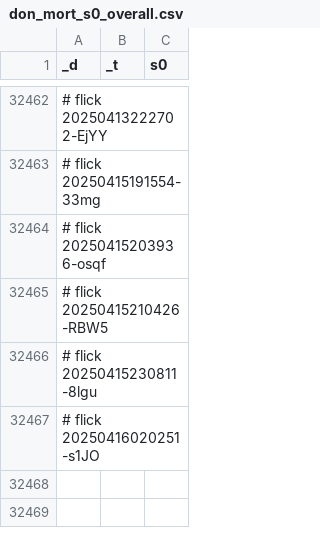
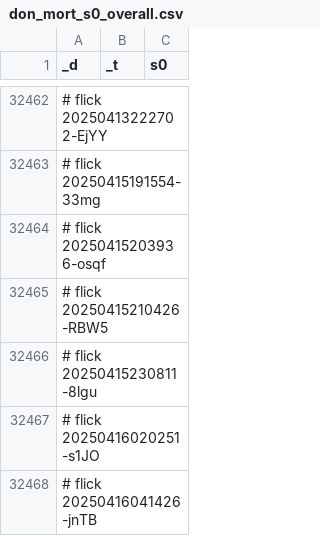
Before and after one commit to abikesa/resonate, a CSV file: kitabo/ensi/ukubona/donorcase/test2/assets/csv/don_mort_s0_overall.csv, drawn as a sheet; only a part is shown, gaps mark what is left out; the diff names each change by its address in the sheet, - before the commit and + after, or states it on an @@ line.

Commit message:
kitabo/ensi/ukubona/donorcase/test2/assets/csv/don_mort_s0_overall.csv

```diff
--- a/kitabo/ensi/ukubona/donorcase/test2/assets/csv/don_mort_s0_overall.csv
+++ b/kitabo/ensi/ukubona/donorcase/test2/assets/csv/don_mort_s0_overall.csv
+row 32468: # flick 20250416041426-jnTB
```
